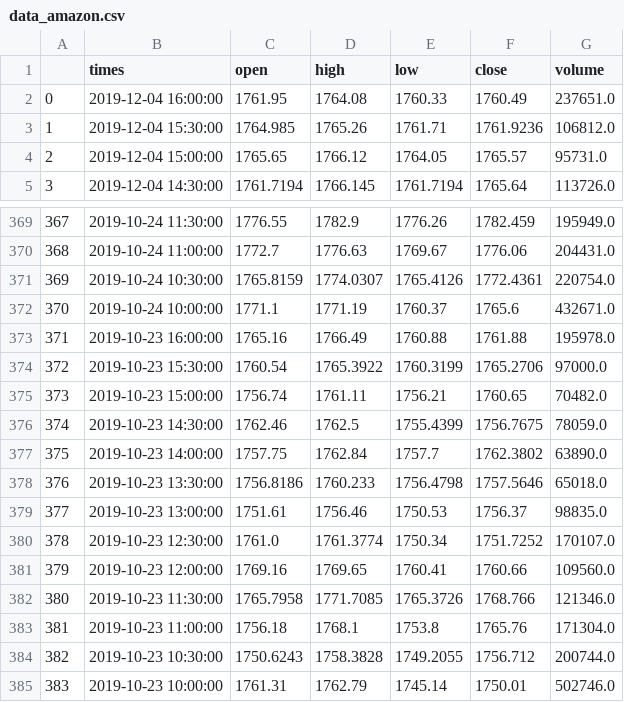
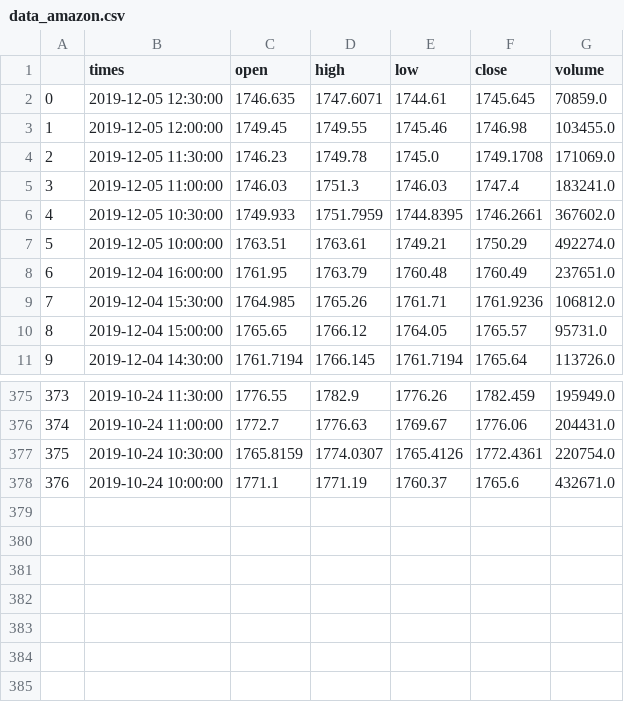
Before and after one commit to edwjchen/StockExploration, a CSV file: hourly_stock_data/data_amazon.csv, drawn as a sheet; only a part is shown, gaps mark what is left out; removed rows and columns are numbered as before the commit, all else as after; the diff covers the shown part only; the diff names each change by its address in the sheet, - before the commit and + after, or states it on an @@ line.

```diff
--- a/hourly_stock_data/data_amazon.csv
+++ b/hourly_stock_data/data_amazon.csv
+row 2: 0 | 2019-12-05 12:30:00 | 1746.635 | 1747.6071 | 1744.61 | 1745.645 | 70859.0
+row 3: 1 | 2019-12-05 12:00:00 | 1749.45 | 1749.55 | 1745.46 | 1746.98 | 103455.0
+row 4: 2 | 2019-12-05 11:30:00 | 1746.23 | 1749.78 | 1745.0 | 1749.1708 | 171069.0
+row 5: 3 | 2019-12-05 11:00:00 | 1746.03 | 1751.3 | 1746.03 | 1747.4 | 183241.0
+row 6: 4 | 2019-12-05 10:30:00 | 1749.933 | 1751.7959 | 1744.8395 | 1746.2661 | 367602.0
+row 7: 5 | 2019-12-05 10:00:00 | 1763.51 | 1763.61 | 1749.21 | 1750.29 | 492274.0
@@ column A renumbered between rows 8 and 378 @@
-D8 (high): 1764.08
+D8 (high): 1763.79
-E8 (low): 1760.33
+E8 (low): 1760.48
-row 373: 371 | 2019-10-23 16:00:00 | 1765.16 | 1766.49 | 1760.88 | 1761.88 | 195978.0
-row 374: 372 | 2019-10-23 15:30:00 | 1760.54 | 1765.3922 | 1760.3199 | 1765.2706 | 97000.0
-row 375: 373 | 2019-10-23 15:00:00 | 1756.74 | 1761.11 | 1756.21 | 1760.65 | 70482.0
-row 376: 374 | 2019-10-23 14:30:00 | 1762.46 | 1762.5 | 1755.4399 | 1756.7675 | 78059.0
-row 377: 375 | 2019-10-23 14:00:00 | 1757.75 | 1762.84 | 1757.7 | 1762.3802 | 63890.0
-row 378: 376 | 2019-10-23 13:30:00 | 1756.8186 | 1760.233 | 1756.4798 | 1757.5646 | 65018.0
-row 379: 377 | 2019-10-23 13:00:00 | 1751.61 | 1756.46 | 1750.53 | 1756.37 | 98835.0
-row 380: 378 | 2019-10-23 12:30:00 | 1761.0 | 1761.3774 | 1750.34 | 1751.7252 | 170107.0
-row 381: 379 | 2019-10-23 12:00:00 | 1769.16 | 1769.65 | 1760.41 | 1760.66 | 109560.0
-row 382: 380 | 2019-10-23 11:30:00 | 1765.7958 | 1771.7085 | 1765.3726 | 1768.766 | 121346.0
-row 383: 381 | 2019-10-23 11:00:00 | 1756.18 | 1768.1 | 1753.8 | 1765.76 | 171304.0
-row 384: 382 | 2019-10-23 10:30:00 | 1750.6243 | 1758.3828 | 1749.2055 | 1756.712 | 200744.0
-row 385: 383 | 2019-10-23 10:00:00 | 1761.31 | 1762.79 | 1745.14 | 1750.01 | 502746.0
```
Also changed, not shown: 20 edited cells elsewhere in this file, hourly_pytrends.csv, hourly_stock_data/data_apple.csv, 9 other files.
